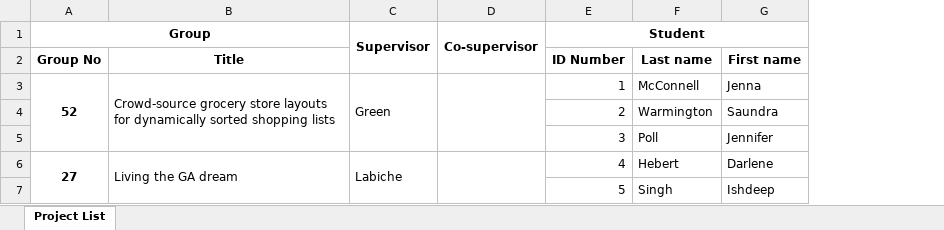
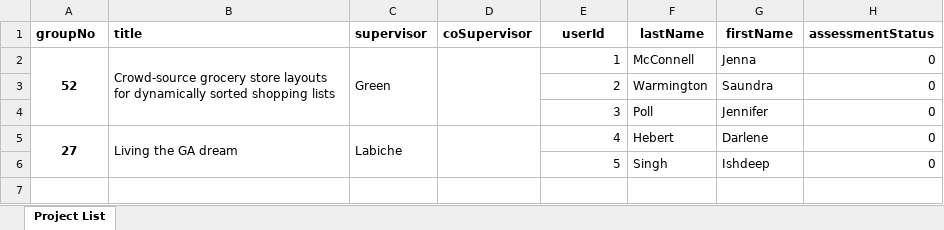
Before and after one commit to Singh-Ish/selfassessment, an Excel workbook: sapp/static/docs/projectDetails.xlsx, sheet Project List, drawn as a sheet; values as stored, in another font and other column widths than the file's, no borders; removed rows and columns are numbered as before the commit, all else as after; the diff names each change by its address in the sheet, - before the commit and + after, or states it on an @@ line.

```diff
--- a/sapp/static/docs/projectDetails.xlsx (sheet Project List)
+++ b/sapp/static/docs/projectDetails.xlsx (sheet Project List)
-column D, empty
+column D, empty
+column H, rows 2-6: all 0
-row 1: Group |  | Supervisor | Co-supervisor | Student
-row 2: Group No | Title |  |  | ID Number | Last name | First name
+row 1: groupNo | title | supervisor | coSupervisor | userId | lastName | firstName | assessmentStatus
```
Also changed, not shown: assessmentresult.xlsx, 5 other files.
